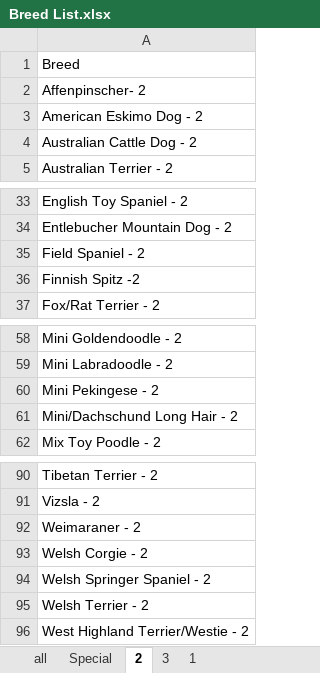
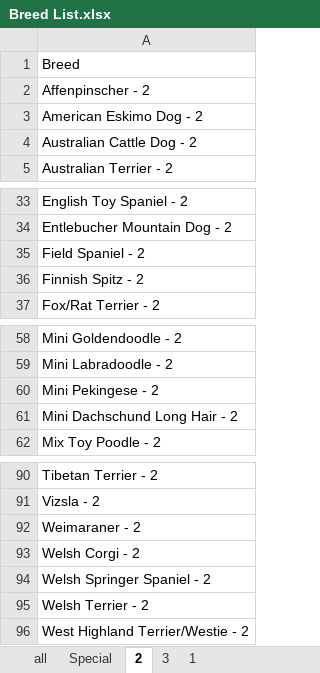
Before and after one commit to kkern42/SeleniumWebTesting, an Excel workbook: Breed List.xlsx, sheet 2, drawn as a sheet; only a part is shown, gaps mark what is left out; values as stored, in another font and other column widths than the file's, no borders; the diff names each change by its address in the sheet, - before the commit and + after, or states it on an @@ line.

Commit message:
update excel

```diff
--- a/Breed List.xlsx (sheet 2)
+++ b/Breed List.xlsx (sheet 2)
-A2: Affenpinscher- 2
+A2: Affenpinscher - 2
-A36: Finnish Spitz -2
+A36: Finnish Spitz - 2
-A61: Mini/Dachschund Long Hair - 2
+A61: Mini Dachschund Long Hair - 2
-A93: Welsh Corgie - 2
+A93: Welsh Corgi - 2
```
Also changed, not shown: sheet 3, sheet 1, 1 other file.
